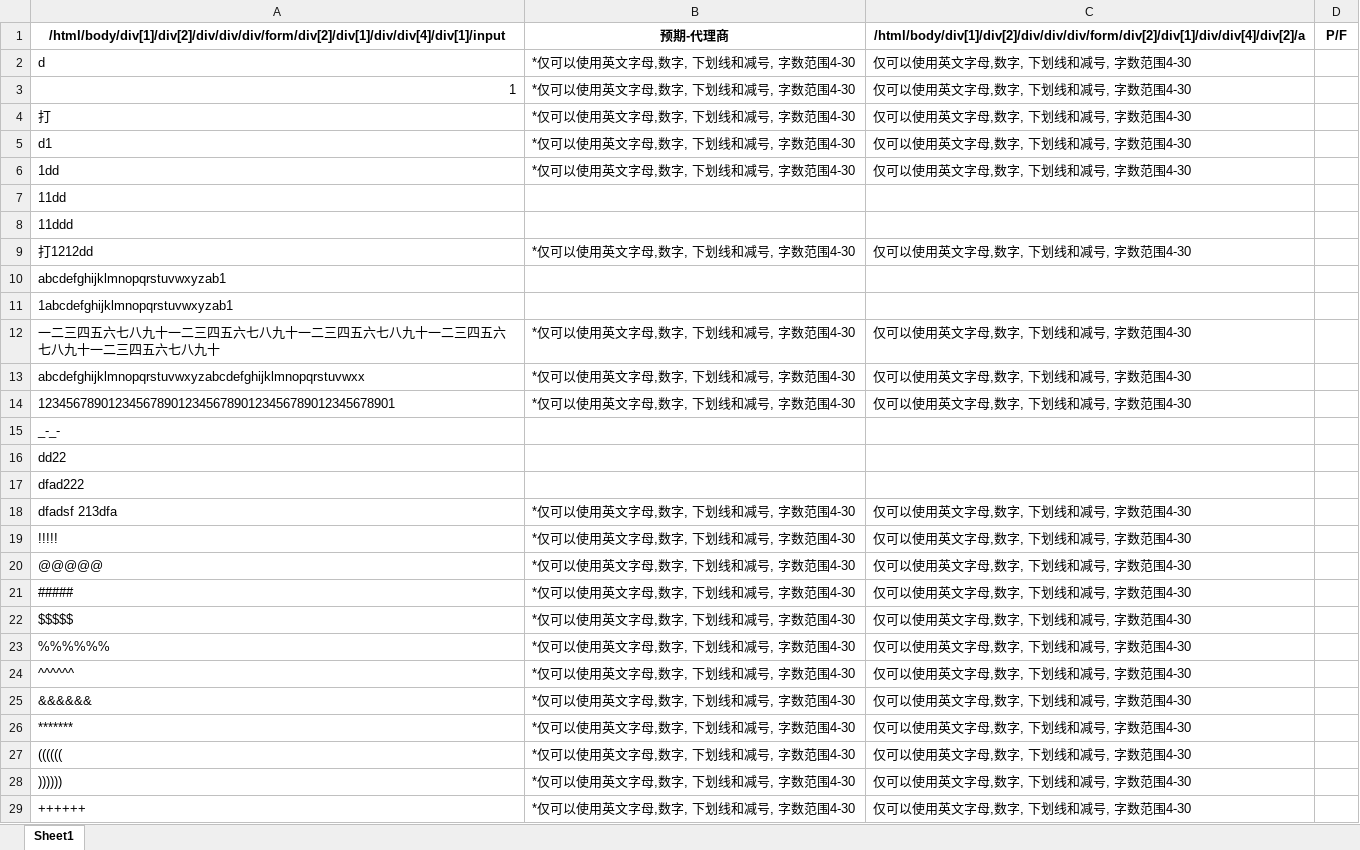
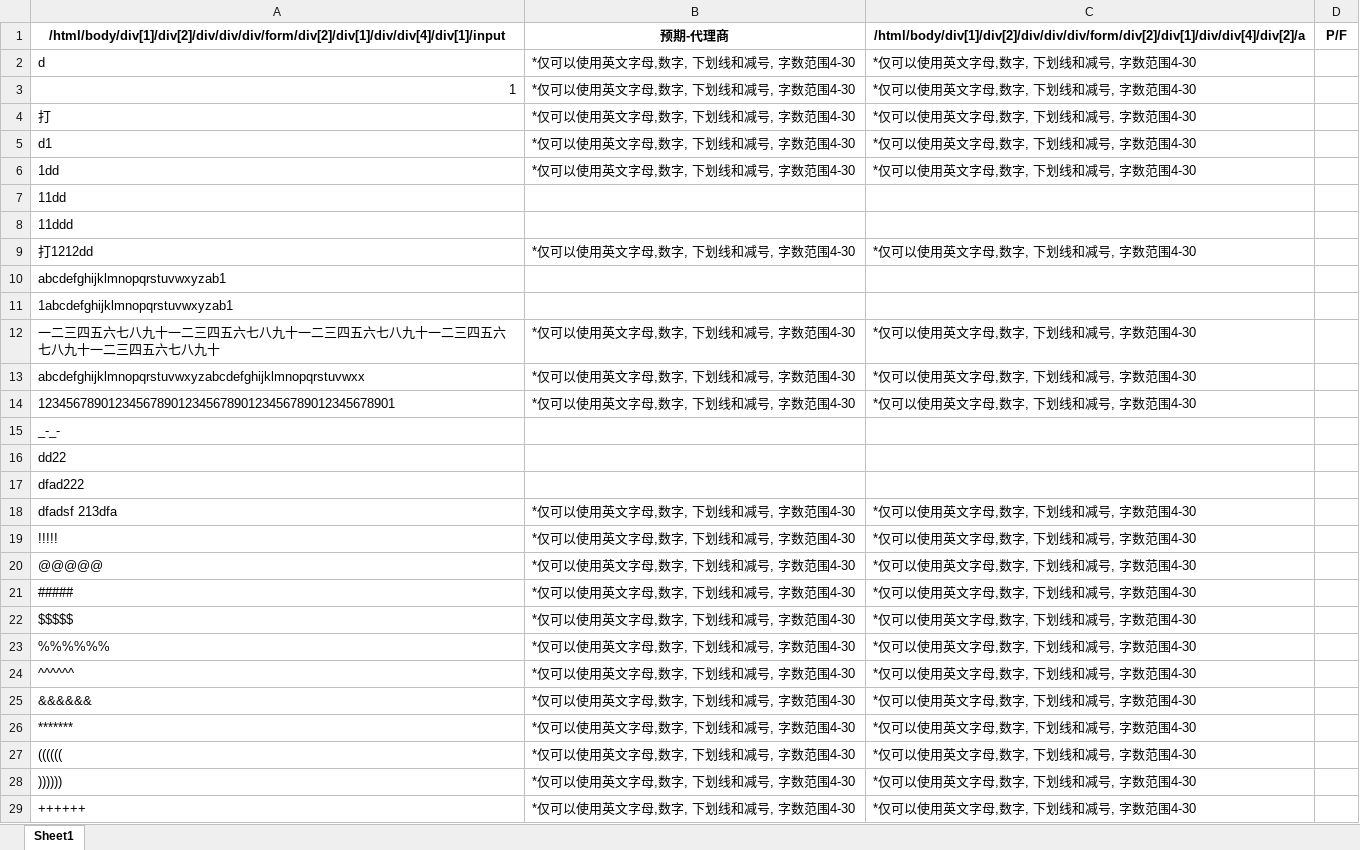
Before and after one commit to kanal724/AutoTest, an Excel workbook: Python/OUTTZTJBB.xlsx, sheet Sheet1, drawn as a sheet; only a part is shown; values as stored, in another font and other column widths than the file's, no borders; the diff covers the shown part only; the diff names each change by its address in the sheet, - before the commit and + after, or states it on an @@ line.

```diff
--- a/Python/OUTTZTJBB.xlsx (sheet Sheet1)
+++ b/Python/OUTTZTJBB.xlsx (sheet Sheet1)
-C2:C6: 仅可以使用英文字母,数字, 下划线和减号, 字数范围4-30
+C2:C6: *仅可以使用英文字母,数字, 下划线和减号, 字数范围4-30
-C9: 仅可以使用英文字母,数字, 下划线和减号, 字数范围4-30
+C9: *仅可以使用英文字母,数字, 下划线和减号, 字数范围4-30
-C12:C14: 仅可以使用英文字母,数字, 下划线和减号, 字数范围4-30
+C12:C14: *仅可以使用英文字母,数字, 下划线和减号, 字数范围4-30
-C18:C29: 仅可以使用英文字母,数字, 下划线和减号, 字数范围4-30
+C18:C29: *仅可以使用英文字母,数字, 下划线和减号, 字数范围4-30
```
Also changed, not shown: 20 edited cells elsewhere in this sheet, Python/OUTXSZFCX.xlsx, Python/XSZFCX.xlsx.
